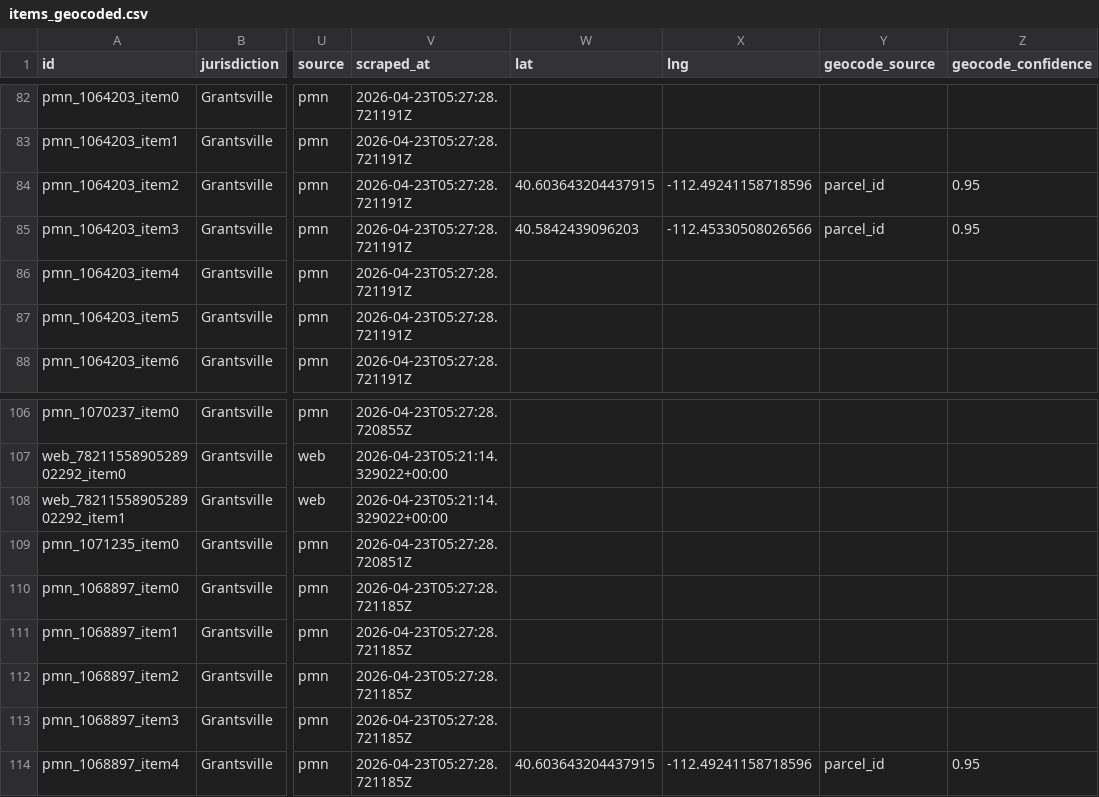
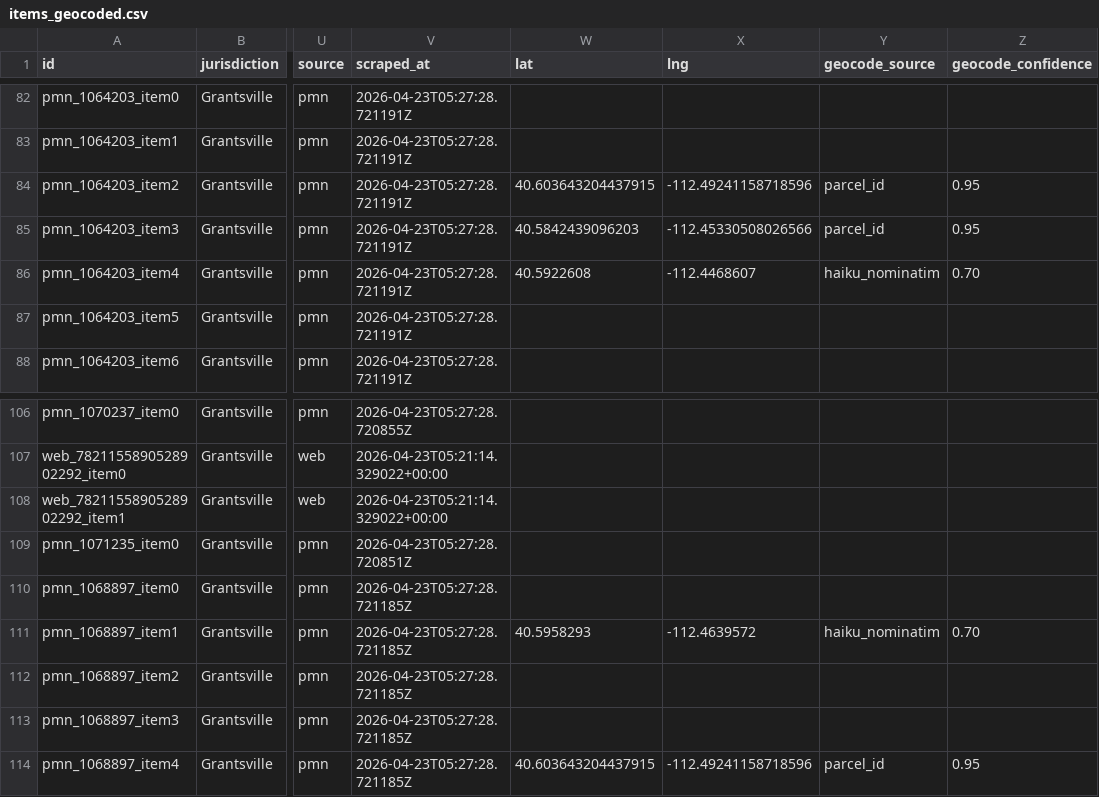
Before and after one commit to camsrigby-hash/tooele-land-intel, a CSV file: data/items_geocoded.csv, drawn as a sheet; only a part is shown, gaps mark what is left out; the diff covers the shown part only; the diff names each change by its address in the sheet, - before the commit and + after, or states it on an @@ line.

```diff
--- a/data/items_geocoded.csv
+++ b/data/items_geocoded.csv
-W86 (lat): (empty)
+W86 (lat): 40.5922608
-X86 (lng): (empty)
+X86 (lng): -112.4468607
-Y86 (geocode_source): (empty)
+Y86 (geocode_source): haiku_nominatim
-Z86 (geocode_confidence): (empty)
+Z86 (geocode_confidence): 0.70
-W111 (lat): (empty)
+W111 (lat): 40.5958293
-X111 (lng): (empty)
+X111 (lng): -112.4639572
-Y111 (geocode_source): (empty)
+Y111 (geocode_source): haiku_nominatim
-Z111 (geocode_confidence): (empty)
+Z111 (geocode_confidence): 0.70
```
Also changed, not shown: 64 edited cells elsewhere in this file, data/api_costs.csv.
